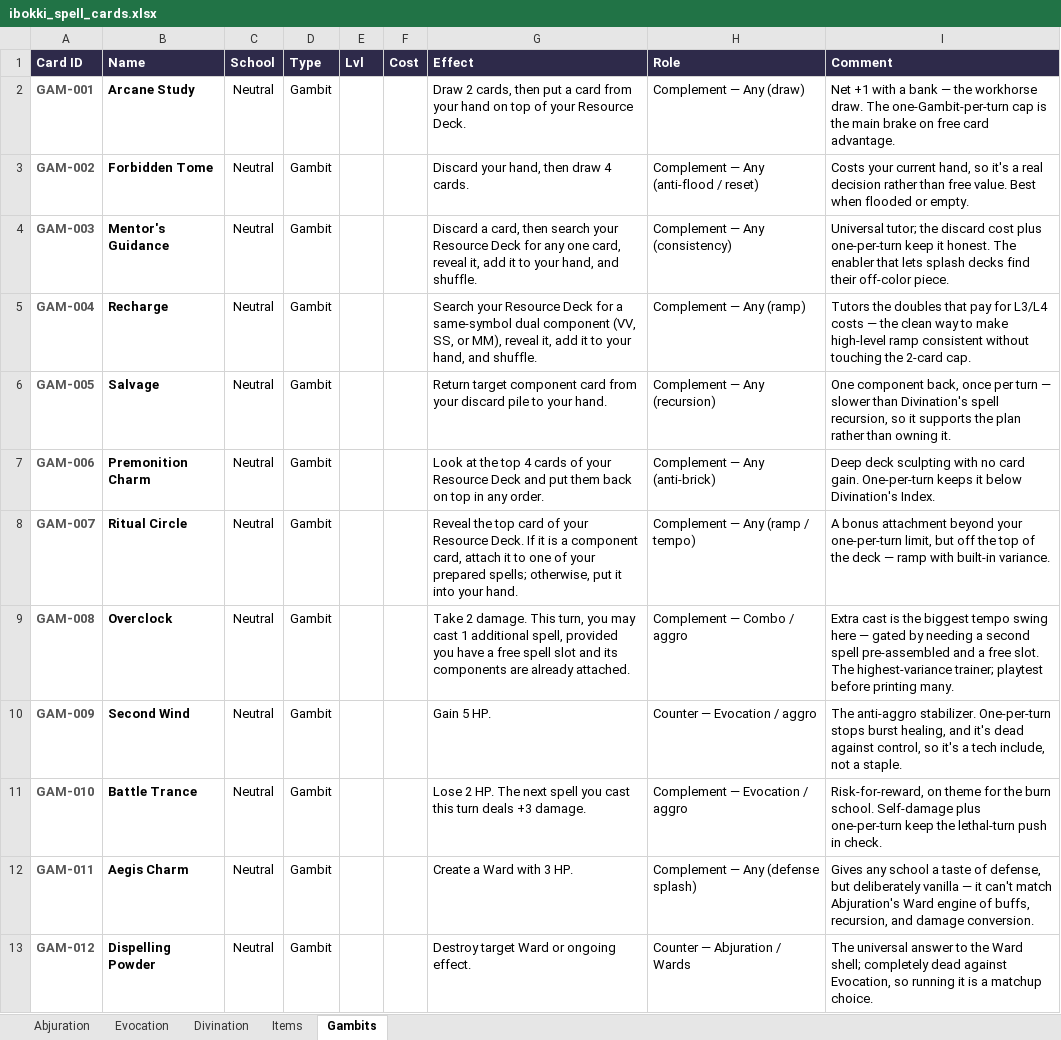
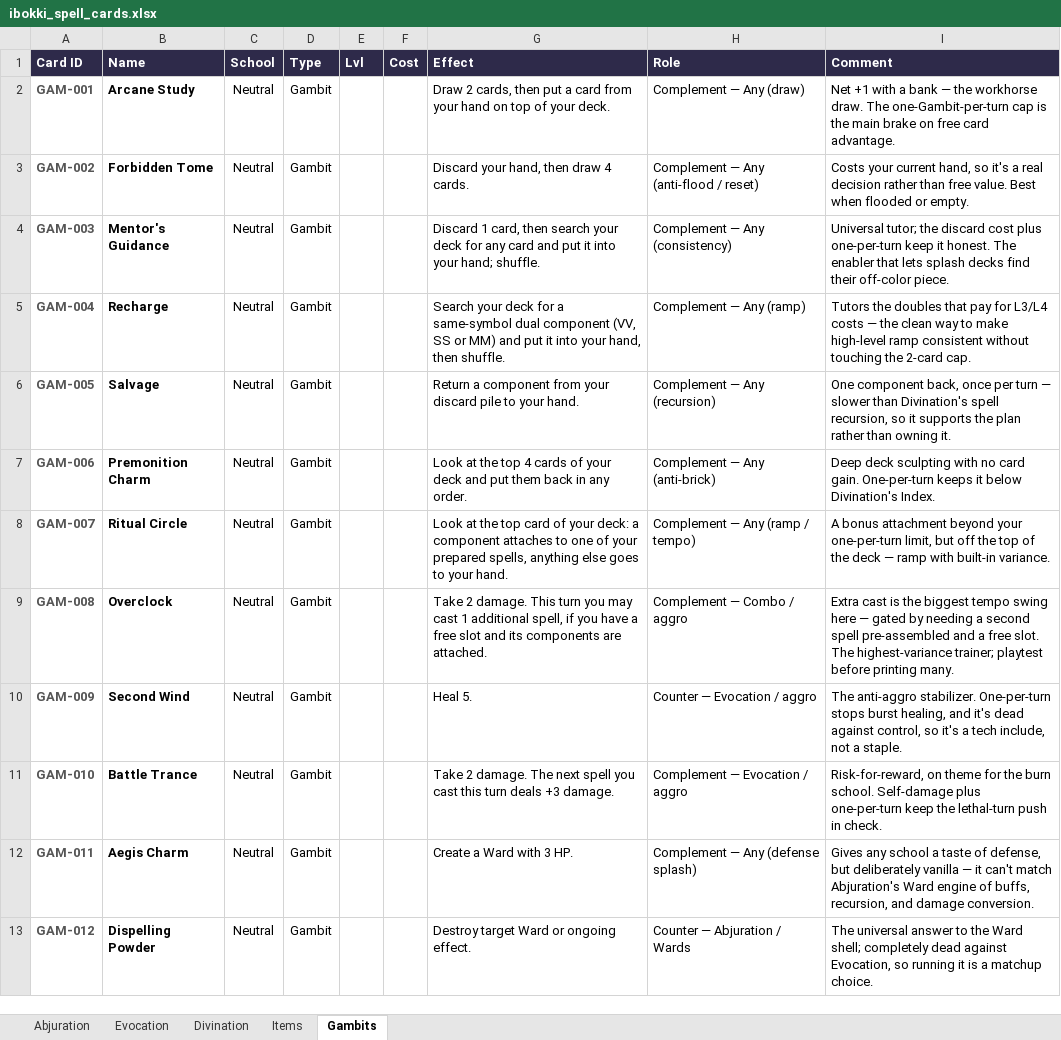
Before and after one commit to moviedatascience/ibokki, an Excel workbook: ibokki_spell_cards.xlsx, sheet Gambits, drawn as a sheet; only a part is shown; values as stored, in another font and other column widths than the file's, no borders; the diff covers the shown part only; the diff names each change by its address in the sheet, - before the commit and + after, or states it on an @@ line.

```diff
--- a/ibokki_spell_cards.xlsx (sheet Gambits)
+++ b/ibokki_spell_cards.xlsx (sheet Gambits)
-G2 (Effect): …of your Resource Deck.
+G2 (Effect): …of your deck.
-G4 (Effect): Discard a card, then search your Resource Deck for any one card, reveal it, add it to your hand, and shuffle.
+G4 (Effect): Discard 1 card, then search your deck for any card and put it into your hand; shuffle.
-G5 (Effect): Search your Resource Deck for a same-symbol dual component (VV, SS, or MM), reveal it, add it to your hand, and shuffle.
+G5 (Effect): Search your deck for a same-symbol dual component (VV, SS or MM) and put it into your hand, then shuffle.
-G6 (Effect): Return target component card from your…
+G6 (Effect): Return a component from your…
-G7 (Effect): …of your Resource Deck and put them back on top in any…
+G7 (Effect): …of your deck and put them back in any…
-G8 (Effect): Reveal the top card of your Resource Deck. If it is a component card, attach it to one of your prepared spells; otherwise, put it into your hand.
+G8 (Effect): Look at the top card of your deck: a component attaches to one of your prepared spells, anything else goes to your hand.
-G9 (Effect): …damage. This turn, you may cast 1 additional spell, provided you have a free spell slot and its components are already attached.
+G9 (Effect): …damage. This turn you may cast 1 additional spell, if you have a free slot and its components are attached.
-G10 (Effect): Gain 5 HP.
+G10 (Effect): Heal 5.
-G11 (Effect): Lose 2 HP. The next…
+G11 (Effect): Take 2 damage. The next…
```
Also changed, not shown: 8 edited cells elsewhere in this sheet, sheet Abjuration, sheet Divination, sheet Evocation, sheet Items, 7 other files.
